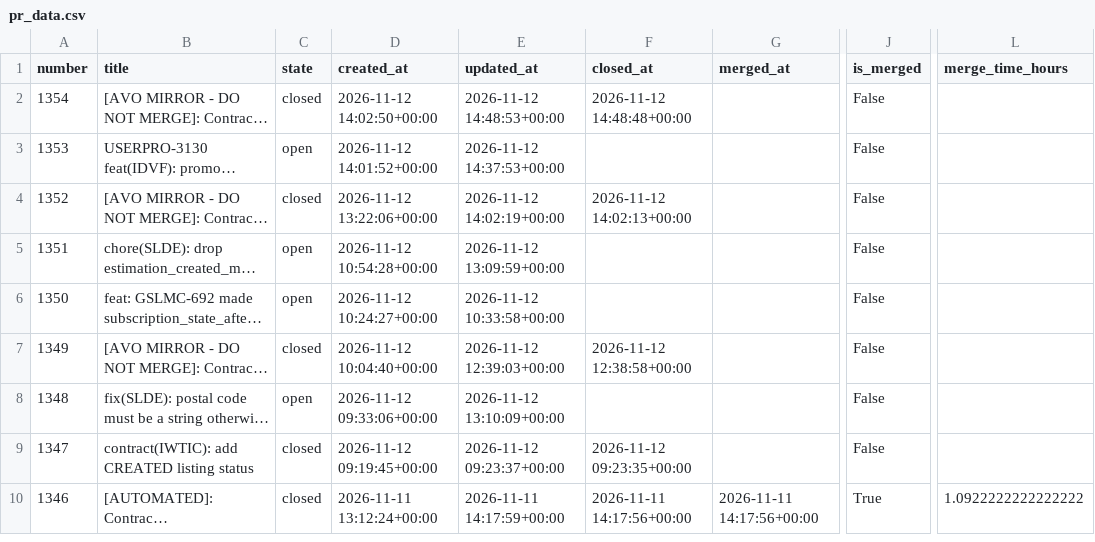
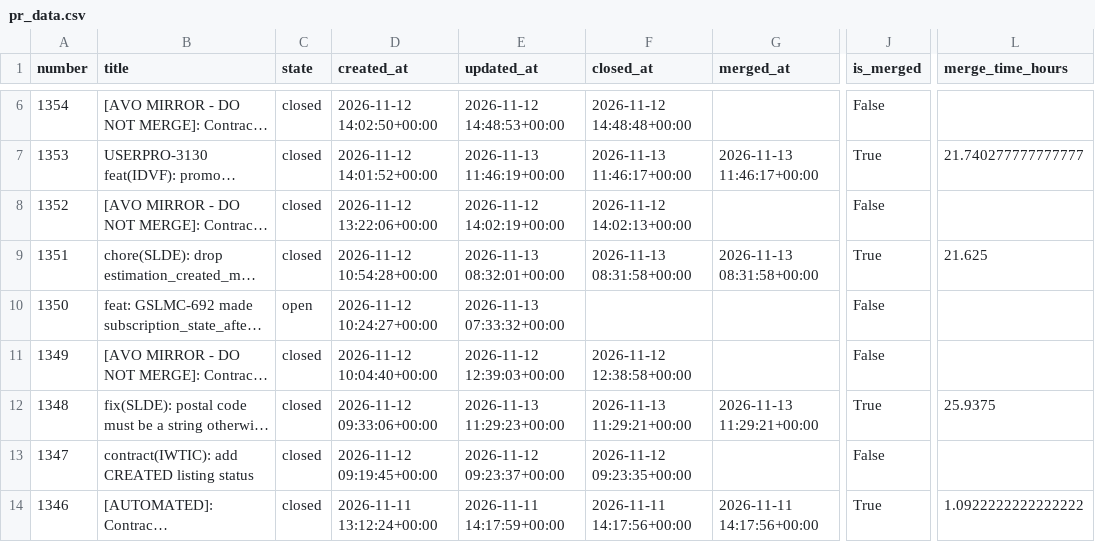
Before and after one commit to aviv-fathallahelmasri/github-pr-analytics, a CSV file: dashboard/data/pr_data.csv, drawn as a sheet; only a part is shown, gaps mark what is left out; long unchanged cells end in …; addresses are those after the commit; the diff covers the shown part only; the diff names each change by its address in the sheet, - before the commit and + after, or states it on an @@ line.

```diff
--- a/dashboard/data/pr_data.csv
+++ b/dashboard/data/pr_data.csv
-C7 (state): open
+C7 (state): closed
-E7 (updated_at): 2026-11-12 14:37:53+00:00
+E7 (updated_at): 2026-11-13 11:46:19+00:00
-F7 (closed_at): (empty)
+F7 (closed_at): 2026-11-13 11:46:17+00:00
-G7 (merged_at): (empty)
+G7 (merged_at): 2026-11-13 11:46:17+00:00
-J7 (is_merged): False
+J7 (is_merged): True
-L7 (merge_time_hours): (empty)
+L7 (merge_time_hours): 21.740277777777777
-C9 (state): open
+C9 (state): closed
-E9 (updated_at): 2026-11-12 13:09:59+00:00
+E9 (updated_at): 2026-11-13 08:32:01+00:00
-F9 (closed_at): (empty)
+F9 (closed_at): 2026-11-13 08:31:58+00:00
-G9 (merged_at): (empty)
+G9 (merged_at): 2026-11-13 08:31:58+00:00
-J9 (is_merged): False
+J9 (is_merged): True
-L9 (merge_time_hours): (empty)
+L9 (merge_time_hours): 21.625
-E10 (updated_at): 2026-11-12 10:33:58+00:00
+E10 (updated_at): 2026-11-13 07:33:32+00:00
-C12 (state): open
+C12 (state): closed
-E12 (updated_at): 2026-11-12 13:10:09+00:00
+E12 (updated_at): 2026-11-13 11:29:23+00:00
-F12 (closed_at): (empty)
+F12 (closed_at): 2026-11-13 11:29:21+00:00
-G12 (merged_at): (empty)
+G12 (merged_at): 2026-11-13 11:29:21+00:00
-J12 (is_merged): False
+J12 (is_merged): True
-L12 (merge_time_hours): (empty)
+L12 (merge_time_hours): 25.9375
```
Also changed, not shown: 4 added rows and 29 edited cells elsewhere in this file, 2 other files.
